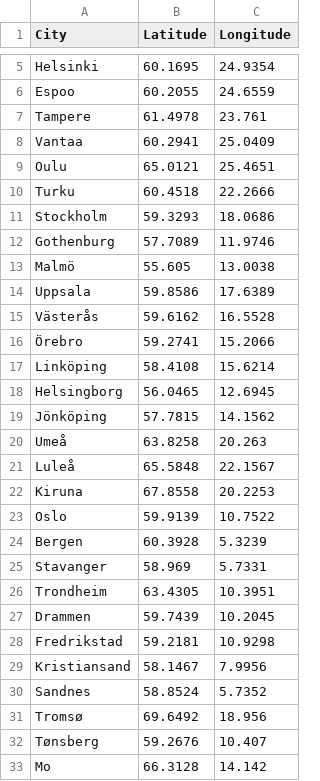
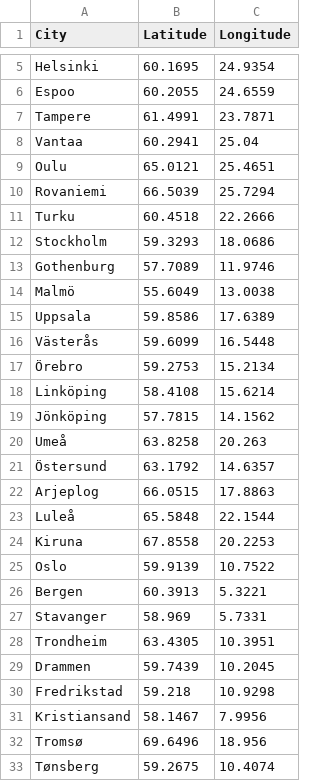
Before and after one commit to INTEND-Project/5G4Data-public, a CSV file: tmp/cities_lat_lon.csv, drawn as a sheet; only a part is shown, gaps mark what is left out; the shorter side is filled out with more unchanged rows; the diff covers the shown part only.

Commit message:
Add files via upload

```diff
--- a/tmp/cities_lat_lon.csv
+++ b/tmp/cities_lat_lon.csv
@@ -6,5 +6,6 @@ Helsinki,60.1695,24.9354
 Espoo,60.2055,24.6559
-Tampere,61.4978,23.761
-Vantaa,60.2941,25.0409
+Tampere,61.4991,23.7871
+Vantaa,60.2941,25.04
 Oulu,65.0121,25.4651
+Rovaniemi,66.5039,25.7294
 Turku,60.4518,22.2666
@@ -12,14 +13,15 @@ Stockholm,59.3293,18.0686
 Gothenburg,57.7089,11.9746
-Malmö,55.605,13.0038
+Malmö,55.6049,13.0038
 Uppsala,59.8586,17.6389
-Västerås,59.6162,16.5528
-Örebro,59.2741,15.2066
+Västerås,59.6099,16.5448
+Örebro,59.2753,15.2134
 Linköping,58.4108,15.6214
-Helsingborg,56.0465,12.6945
 Jönköping,57.7815,14.1562
 Umeå,63.8258,20.263
-Luleå,65.5848,22.1567
+Östersund,63.1792,14.6357
+Arjeplog,66.0515,17.8863
+Luleå,65.5848,22.1544
 Kiruna,67.8558,20.2253
 Oslo,59.9139,10.7522
-Bergen,60.3928,5.3239
+Bergen,60.3913,5.3221
 Stavanger,58.969,5.7331
@@ -27,6 +29,5 @@ Trondheim,63.4305,10.3951
 Drammen,59.7439,10.2045
-Fredrikstad,59.2181,10.9298
+Fredrikstad,59.218,10.9298
 Kristiansand,58.1467,7.9956
-Sandnes,58.8524,5.7352
-Tromsø,69.6492,18.956
-Tønsberg,59.2676,10.407
+Tromsø,69.6496,18.956
+Tønsberg,59.2675,10.4074
```
Also changed, not shown: 1 added row and 3 edited cells elsewhere in this file.
